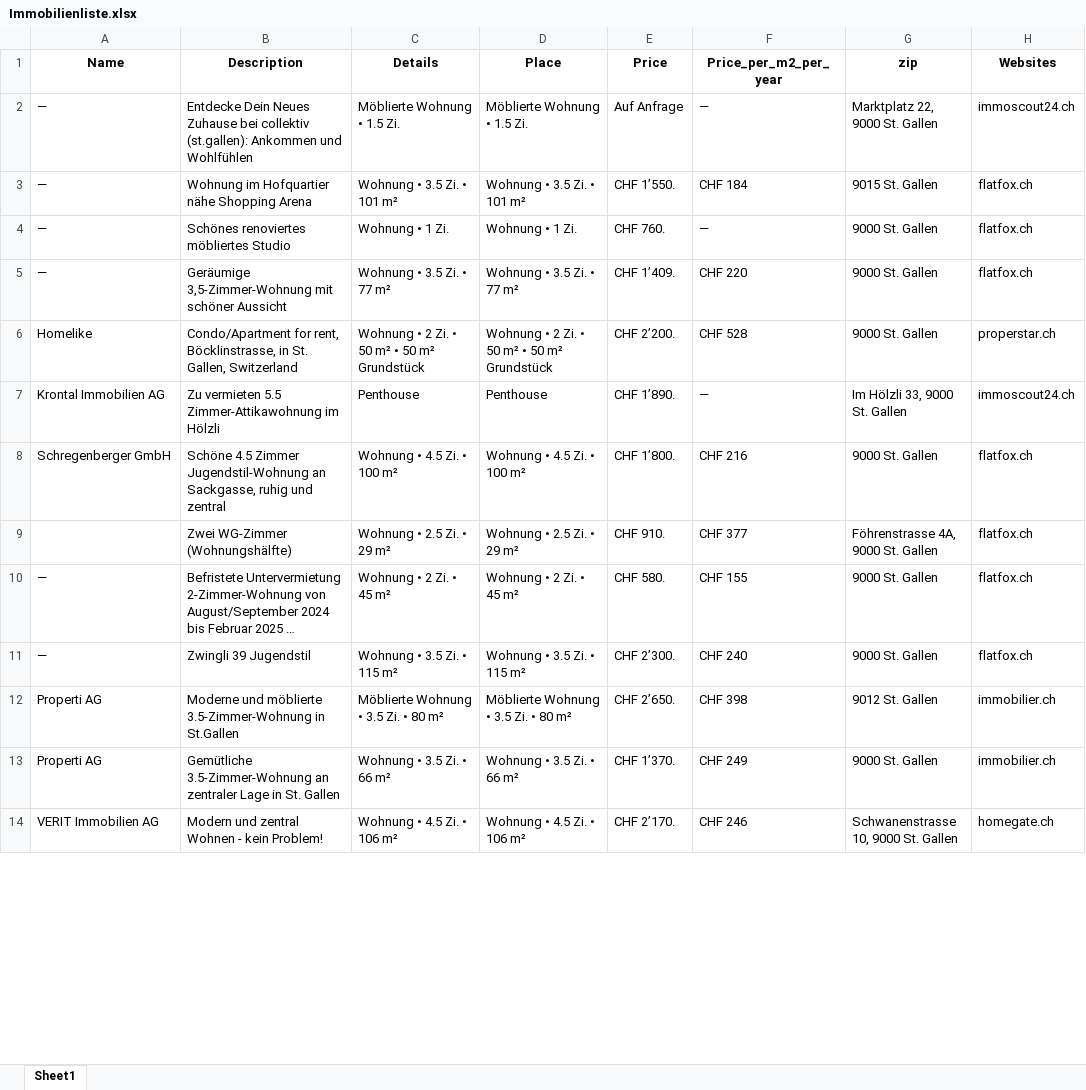
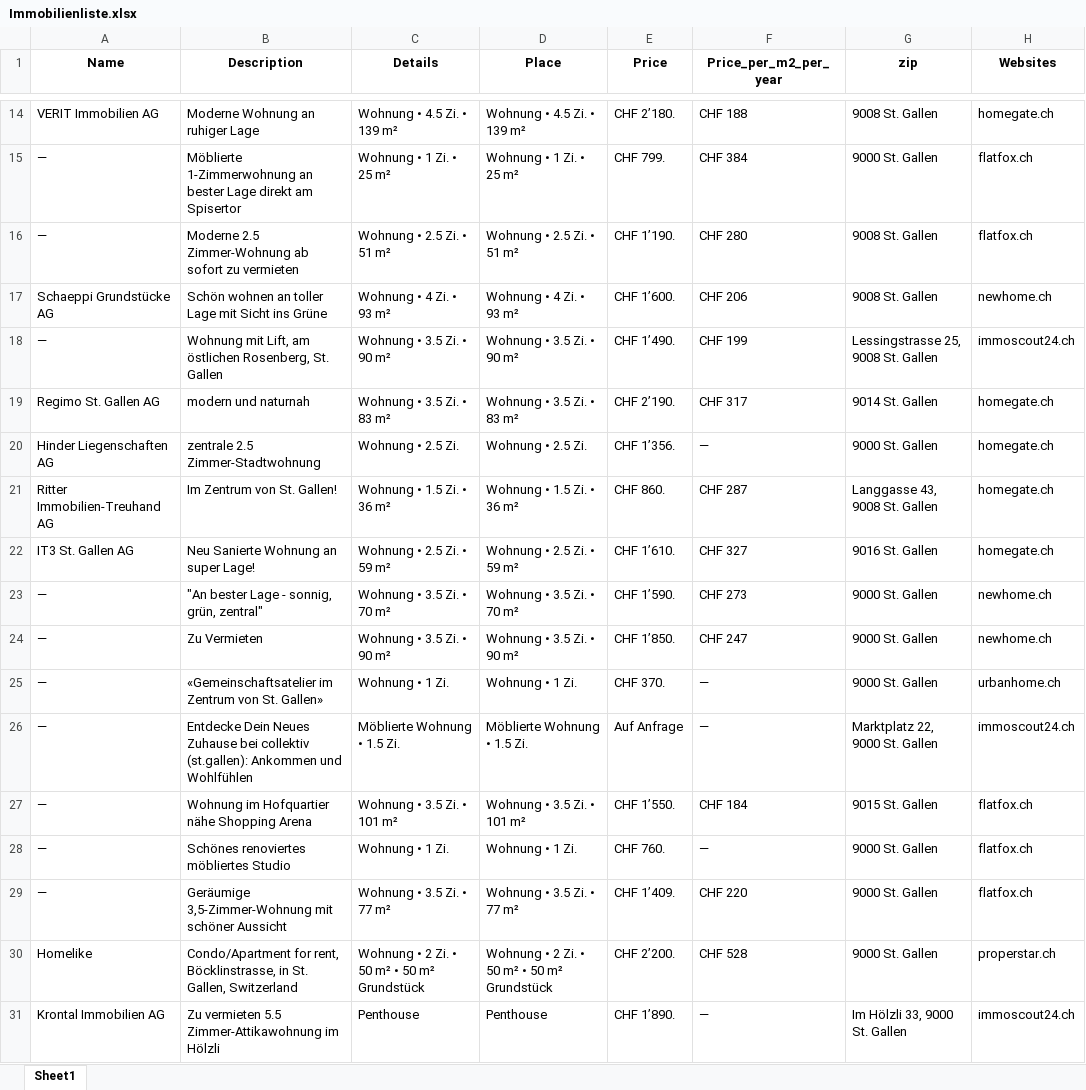
Before and after one commit to lorexzx/CS, an Excel workbook: Immobilienliste.xlsx, sheet Sheet1, drawn as a sheet; only a part is shown, gaps mark what is left out; the shorter side is filled out with more unchanged rows; long unchanged cells end in …; values as stored, in another font and other column widths than the file's, no borders; the diff covers the shown part only; the diff names each change by its address in the sheet, - before the commit and + after, or states it on an @@ line.

Commit message:
Updated Immobilienliste via Workflow

```diff
--- a/Immobilienliste.xlsx (sheet Sheet1)
+++ b/Immobilienliste.xlsx (sheet Sheet1)
+row 14: VERIT Immobilien AG | Moderne Wohnung an ruhiger Lage | Wohnung • 4.5 Zi. • 139 m² | Wohnung • 4.5 Zi. • 139 m² | CHF 2’180. | CHF 188 | 9008 St. Gallen | homegate.ch
+row 15: — | Möblierte 1-Zimmerwohnung an bester Lage direkt am Spisertor | Wohnung • 1 Zi. • 25 m² | Wohnung • 1 Zi. • 25 m² | CHF 799. | CHF 384 | 9000 St. Gallen | flatfox.ch
+row 16: — | Moderne 2.5 Zimmer-Wohnung ab sofort zu vermieten | Wohnung • 2.5 Zi. • 51 m² | Wohnung • 2.5 Zi. • 51 m² | CHF 1’190. | CHF 280 | 9008 St. Gallen | flatfox.ch
+row 17: Schaeppi Grundstücke AG | Schön wohnen an toller Lage mit Sicht ins Grüne | Wohnung • 4 Zi. • 93 m² | Wohnung • 4 Zi. • 93 m² | CHF 1’600. | CHF 206 | 9008 St. Gallen | newhome.ch
+row 18: — | Wohnung mit Lift, am östlichen Rosenberg, St. Gallen | Wohnung • 3.5 Zi. • 90 m² | Wohnung • 3.5 Zi. • 90 m² | CHF 1’490. | CHF 199 | Lessingstrasse 25, 9008 St. Gallen | immoscout24.ch
+row 19: Regimo St. Gallen AG | modern und naturnah | Wohnung • 3.5 Zi. • 83 m² | Wohnung • 3.5 Zi. • 83 m² | CHF 2’190. | CHF 317 | 9014 St. Gallen | homegate.ch
+row 20: Hinder Liegenschaften AG | zentrale 2.5 Zimmer-Stadtwohnung | Wohnung • 2.5 Zi. | Wohnung • 2.5 Zi. | CHF 1’356. | — | 9000 St. Gallen | homegate.ch
+row 21: Ritter Immobilien-Treuhand AG | Im Zentrum von St. Gallen! | Wohnung • 1.5 Zi. • 36 m² | Wohnung • 1.5 Zi. • 36 m² | CHF 860. | CHF 287 | Langgasse 43, 9008 St. Gallen | homegate.ch
+row 22: IT3 St. Gallen AG | Neu Sanierte Wohnung an super Lage! | Wohnung • 2.5 Zi. • 59 m² | Wohnung • 2.5 Zi. • 59 m² | CHF 1’610. | CHF 327 | 9016 St. Gallen | homegate.ch
+row 23: — | "An bester Lage - sonnig, grün, zentral" | Wohnung • 3.5 Zi. • 70 m² | Wohnung • 3.5 Zi. • 70 m² | CHF 1’590. | CHF 273 | 9000 St. Gallen | newhome.ch
+row 24: — | Zu Vermieten | Wohnung • 3.5 Zi. • 90 m² | Wohnung • 3.5 Zi. • 90 m² | CHF 1’850. | CHF 247 | 9000 St. Gallen | newhome.ch
+row 25: — | «Gemeinschaftsatelier im Zentrum von St. Gallen» | Wohnung • 1 Zi. | Wohnung • 1 Zi. | CHF 370. | — | 9000 St. Gallen | urbanhome.ch
```
Also changed, not shown: 21 added rows, 33 removed rows and 4 edited cells elsewhere in this sheet.
